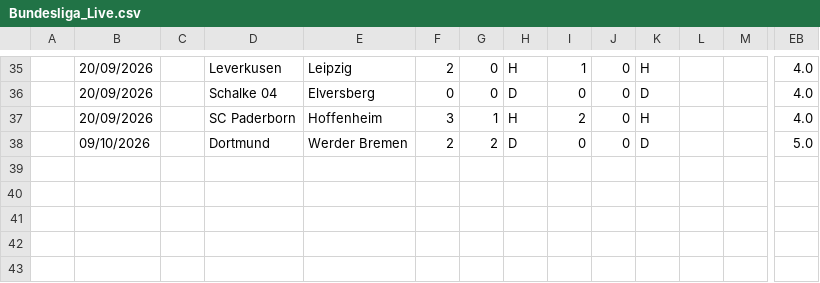
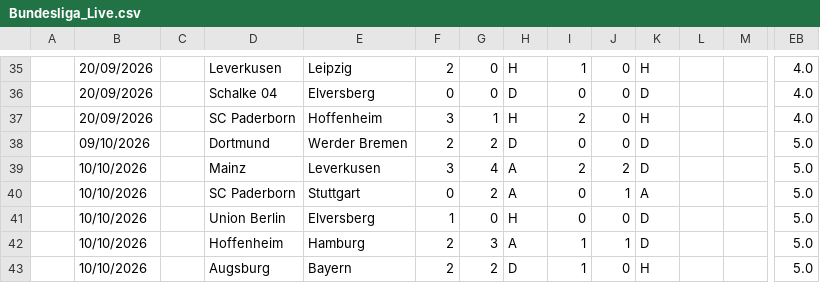
Before and after one commit to iFelice/SoccerMath2.0, a CSV file: SoccerMath/database/Bundesliga_Live.csv, drawn as a sheet; only a part is shown, gaps mark what is left out; rows hold the shown columns only; the diff names each change by its address in the sheet, - before the commit and + after, or states it on an @@ line.

```diff
--- a/SoccerMath/database/Bundesliga_Live.csv
+++ b/SoccerMath/database/Bundesliga_Live.csv
+row 39:  | 10/10/2026 |  | Mainz | Leverkusen | 3 | 4 | A | 2 | 2 | D |  |  | 5.0
+row 40:  | 10/10/2026 |  | SC Paderborn | Stuttgart | 0 | 2 | A | 0 | 1 | A |  |  | 5.0
+row 41:  | 10/10/2026 |  | Union Berlin | Elversberg | 1 | 0 | H | 0 | 0 | D |  |  | 5.0
+row 42:  | 10/10/2026 |  | Hoffenheim | Hamburg | 2 | 3 | A | 1 | 1 | D |  |  | 5.0
+row 43:  | 10/10/2026 |  | Augsburg | Bayern | 2 | 2 | D | 1 | 0 | H |  |  | 5.0
```
Also changed, not shown: SoccerMath/database/LaLiga_Live.csv, SoccerMath/database/Premier_Live.csv, 1 other file.
